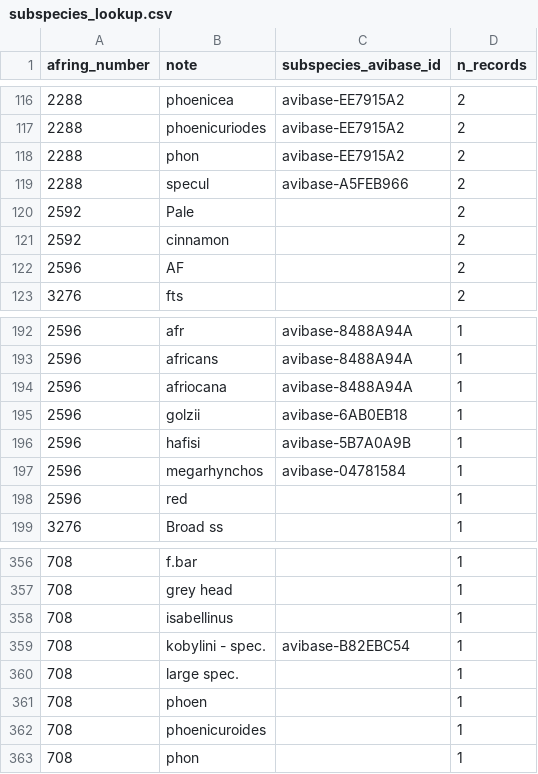
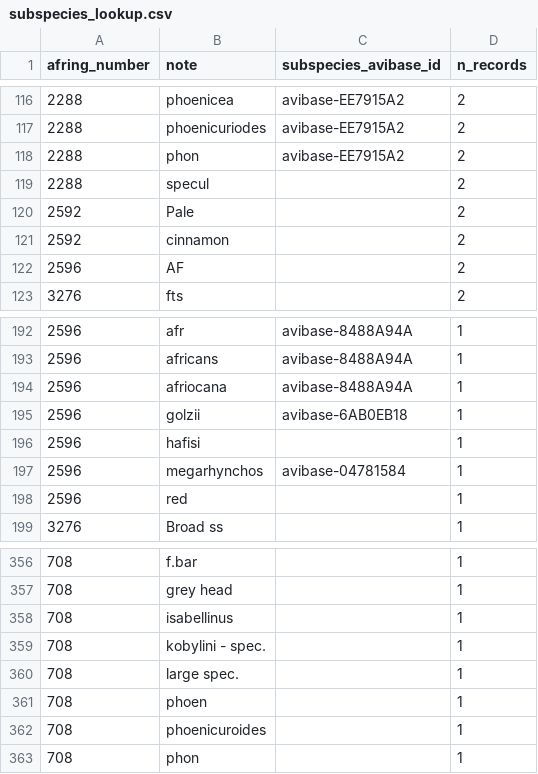
Before and after one commit to A-Rocha-Kenya/ngulia-dataset, a CSV file: config/ring_events/subspecies_lookup.csv, drawn as a sheet; only a part is shown, gaps mark what is left out; the diff covers the shown part only.

Commit message:
Retire unmatched subspecies mappings and document taxonomy processing

```diff
--- a/config/ring_events/subspecies_lookup.csv
+++ b/config/ring_events/subspecies_lookup.csv
@@ -118,3 +118,3 @@ afring_number,note,subspecies_avibase_id,n_records
 2288,phon,avibase-EE7915A2,2
-2288,specul,avibase-A5FEB966,2
+2288,specul,,2
 2592,Pale,,2
@@ -195,3 +195,3 @@ afring_number,note,subspecies_avibase_id,n_records
 2596,golzii,avibase-6AB0EB18,1
-2596,hafisi,avibase-5B7A0A9B,1
+2596,hafisi,,1
 2596,megarhynchos,avibase-04781584,1
@@ -358,3 +358,3 @@ afring_number,note,subspecies_avibase_id,n_records
 708,isabellinus,,1
-708,kobylini - spec.,avibase-B82EBC54,1
+708,kobylini - spec.,,1
 708,large spec.,,1
```
Also changed, not shown: 13 edited cells elsewhere in this file, 2 other files.
